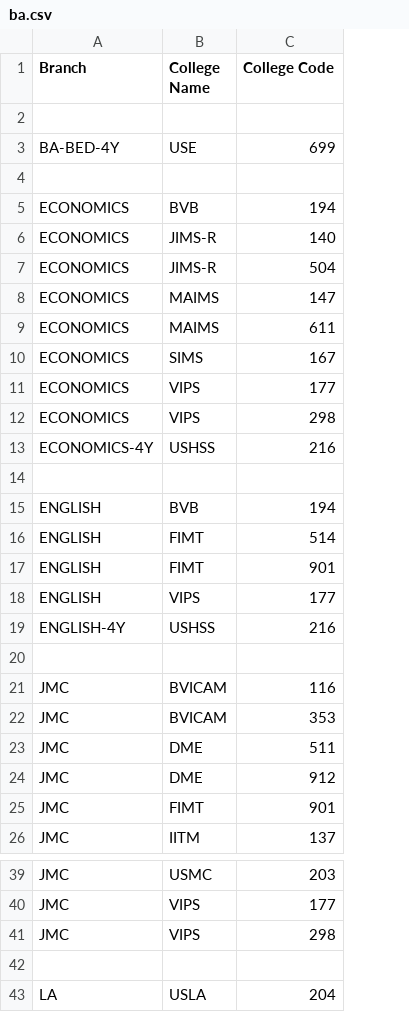
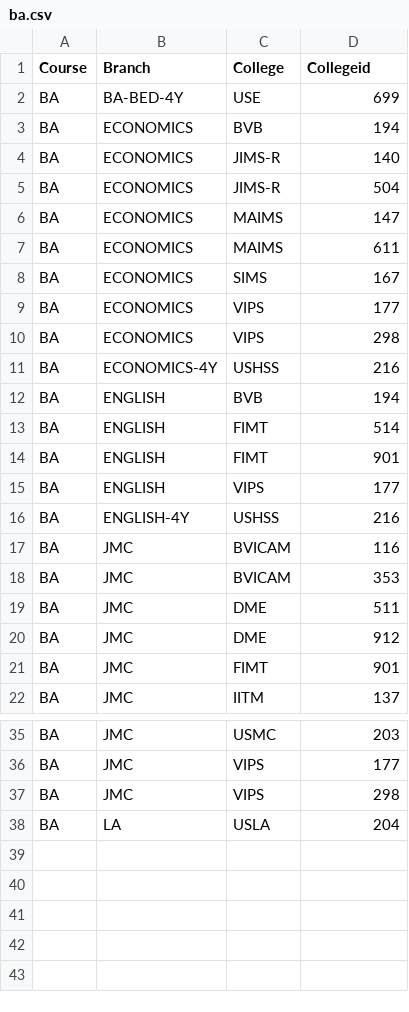
Before and after one commit to RedLordezh7Venom/ipufacecard, a CSV file: data/ba.csv, drawn as a sheet; only a part is shown, gaps mark what is left out; removed rows and columns are numbered as before the commit, all else as after; the diff names each change by its address in the sheet, - before the commit and + after, or states it on an @@ line.

```diff
--- a/data/ba.csv
+++ b/data/ba.csv
+column A (Course), rows 2-22: all BA; rows 35-38: all BA
-C1: College Name
+C1: College
-D1: College Code
+D1: Collegeid
-row 2: (empty)
-row 4: (empty)
-row 14: (empty)
-row 20: (empty)
-row 42: (empty)
```
Also changed, not shown: data/bba.csv, 1 other file.
